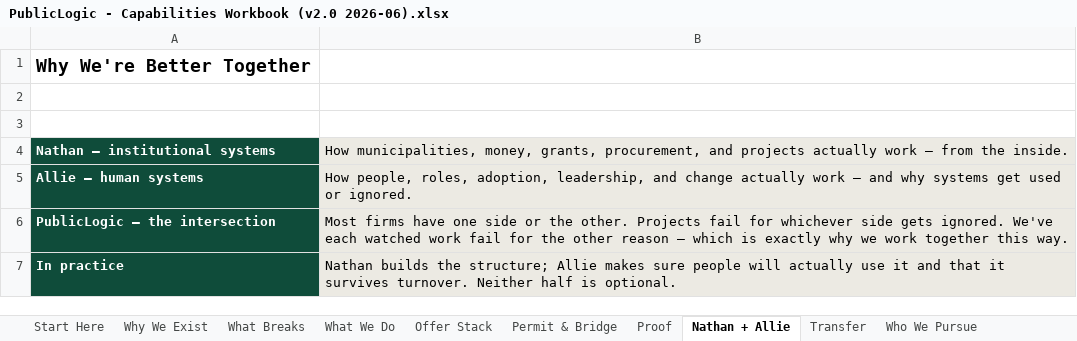
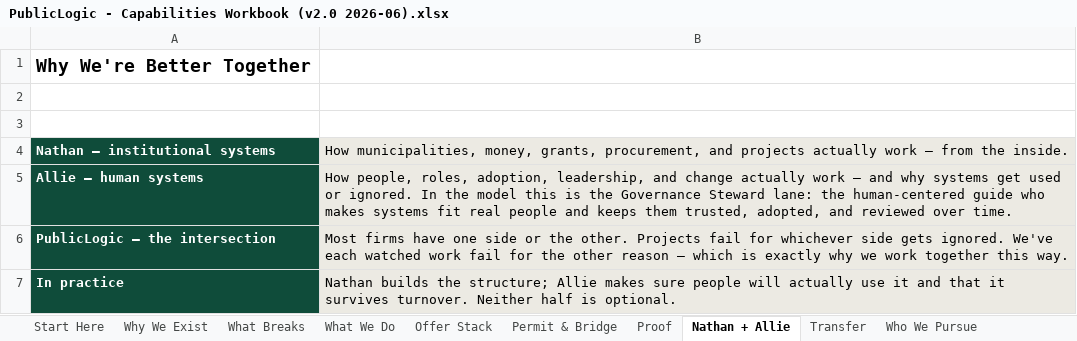
Before and after one commit to 97n8/puddlejumper, an Excel workbook: docs/business/final_deck/PublicLogic - Capabilities Workbook (v2.0 2026-06).xlsx, sheet Nathan + Allie, drawn as a sheet; values as stored, in another font and other column widths than the file's, no borders; the diff names each change by its address in the sheet, - before the commit and + after, or states it on an @@ line.

```diff
--- a/docs/business/final_deck/PublicLogic - Capabilities Workbook (v2.0 2026-06).xlsx (sheet Nathan + Allie)
+++ b/docs/business/final_deck/PublicLogic - Capabilities Workbook (v2.0 2026-06).xlsx (sheet Nathan + Allie)
-B5: …or ignored.
+B5: …or ignored. In the model this is the Governance Steward lane: the human-centered guide who makes systems fit real people and keeps them trusted, adopted, and reviewed over time.
```
Also changed, not shown: sheet What We Do, sheet Why We Exist, sheet What Breaks, sheet Offer Stack, sheet Transfer, other sheet tabs, docs/business/final_deck/PublicLogic_v1_Business_Stack/PublicLogic - Capabilities Workbook (v2.0 2026-06).xlsx, 2 other files.
